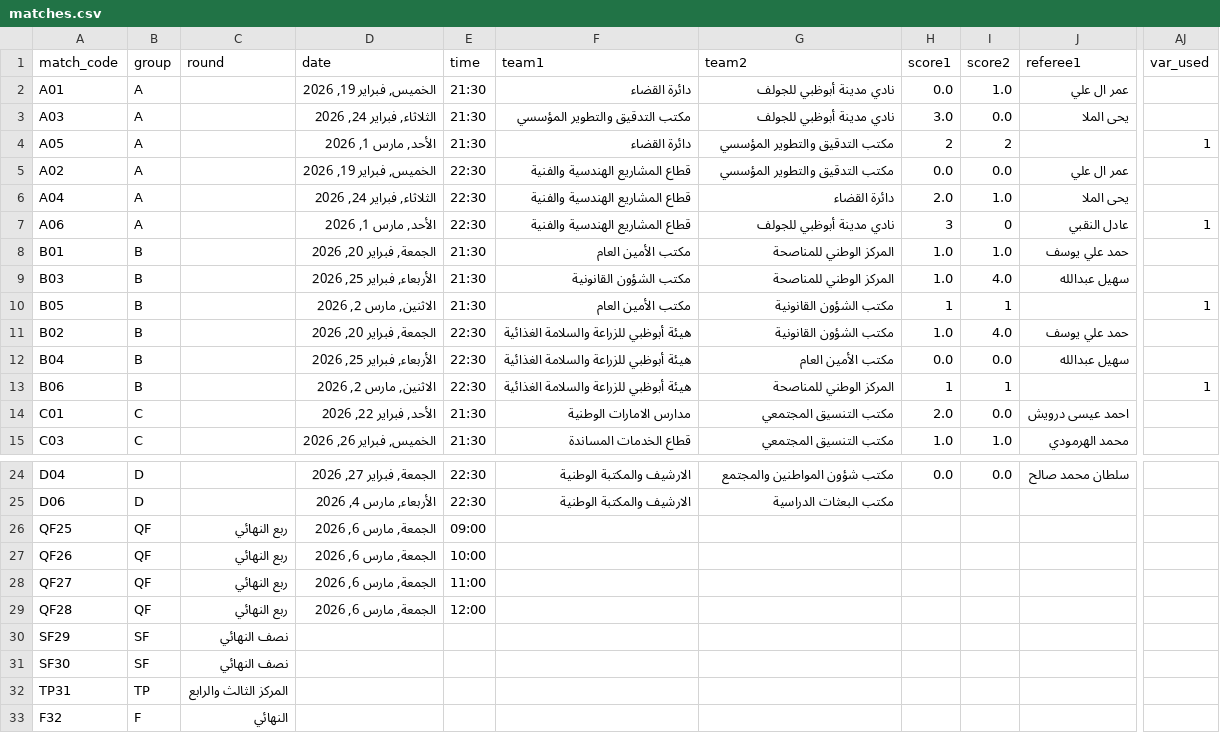
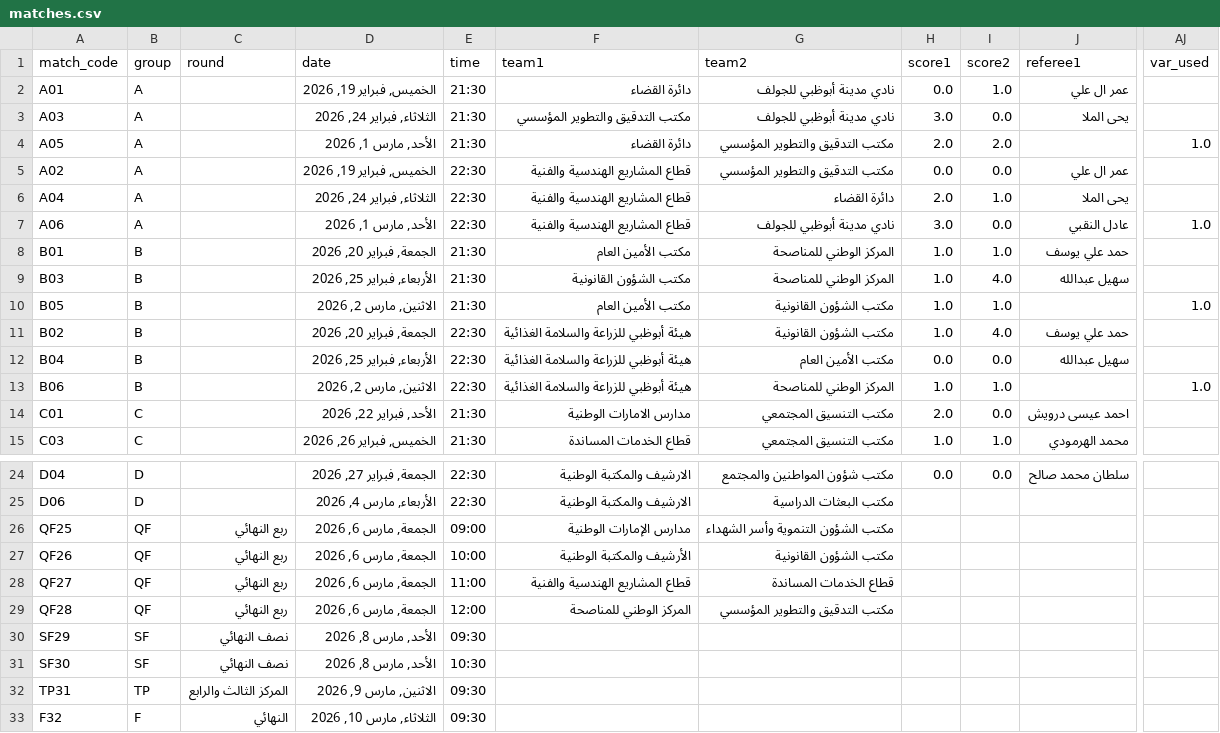
Before and after one commit to gido70/Mansour-Bin-Zaid-Cup--2026, a CSV file: data/matches.csv, drawn as a sheet; only a part is shown, gaps mark what is left out; the diff names each change by its address in the sheet, - before the commit and + after, or states it on an @@ line.

Commit message:
Add files via upload

```diff
--- a/data/matches.csv
+++ b/data/matches.csv
-H4 (score1): 2
+H4 (score1): 2.0
-I4 (score2): 2
+I4 (score2): 2.0
-AJ4 (var_used): 1
+AJ4 (var_used): 1.0
-H7 (score1): 3
+H7 (score1): 3.0
-I7 (score2): 0
+I7 (score2): 0.0
-AJ7 (var_used): 1
+AJ7 (var_used): 1.0
-H10 (score1): 1
+H10 (score1): 1.0
-I10 (score2): 1
+I10 (score2): 1.0
-AJ10 (var_used): 1
+AJ10 (var_used): 1.0
-H13 (score1): 1
+H13 (score1): 1.0
-I13 (score2): 1
+I13 (score2): 1.0
-AJ13 (var_used): 1
+AJ13 (var_used): 1.0
-F26 (team1): (empty)
+F26 (team1): مدارس الإمارات الوطنية
-G26 (team2): (empty)
+G26 (team2): مكتب الشؤون التنموية وأسر الشهداء
-F27 (team1): (empty)
+F27 (team1): الأرشيف والمكتبة الوطنية
-G27 (team2): (empty)
+G27 (team2): مكتب الشؤون القانونية
-F28 (team1): (empty)
+F28 (team1): قطاع المشاريع الهندسية والفنية
-G28 (team2): (empty)
+G28 (team2): قطاع الخدمات المساندة
-F29 (team1): (empty)
+F29 (team1): المركز الوطني للمناصحة
-G29 (team2): (empty)
+G29 (team2): مكتب التدقيق والتطوير المؤسسي
-D30:D31 (date): (empty)
+D30:D31 (date): الأحد, مارس 8, 2026
-E30 (time): (empty)
+E30 (time): 09:30
-E31 (time): (empty)
+E31 (time): 10:30
-D32 (date): (empty)
+D32 (date): الاثنين, مارس 9, 2026
-E32:E33 (time): (empty)
+E32:E33 (time): 09:30
-D33 (date): (empty)
+D33 (date): الثلاثاء, مارس 10, 2026
```
